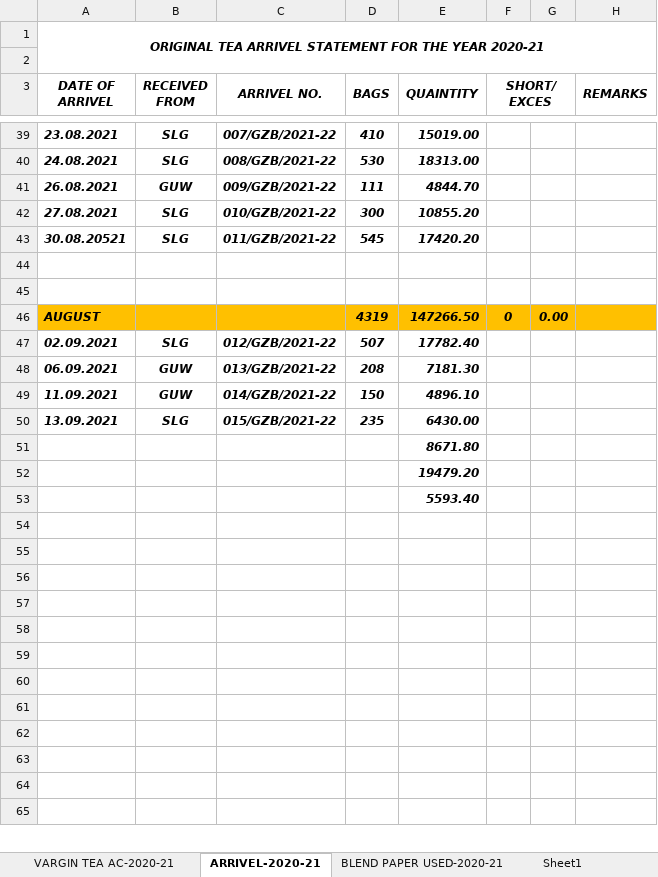
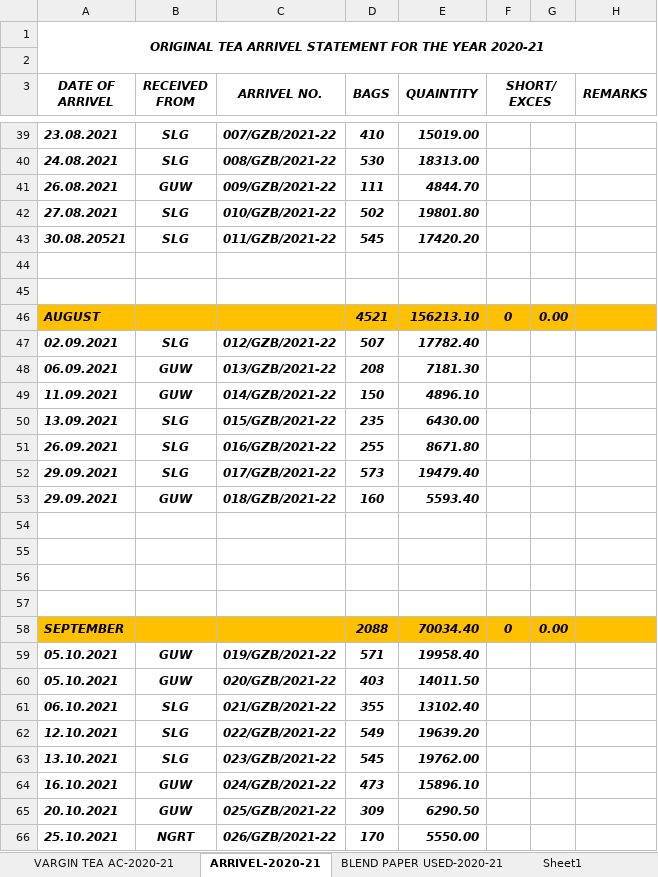
Before and after one commit to TusharPanja15/excel, an Excel workbook: ORIGENAL TEA INPUT & BLEND OUTPUT SYESTEM- 2021-22.xlsx, sheet ARRIVEL-2020-21, drawn as a sheet; only a part is shown, gaps mark what is left out; the shorter side is filled out with more unchanged rows; values as stored, in another font and other column widths than the file's, no borders; removed rows and columns are numbered as before the commit, all else as after; the diff covers the shown part only; the diff names each change by its address in the sheet, - before the commit and + after, or states it on an @@ line.

```diff
--- a/ORIGENAL TEA INPUT & BLEND OUTPUT SYESTEM- 2021-22.xlsx (sheet ARRIVEL-2020-21)
+++ b/ORIGENAL TEA INPUT & BLEND OUTPUT SYESTEM- 2021-22.xlsx (sheet ARRIVEL-2020-21)
-D42 (BAGS): 300
+D42 (BAGS): 502
-E42 (QUAINTITY): 10855.20
+E42 (QUAINTITY): 19801.80
-D46 (BAGS): 4319
+D46 (BAGS): 4521
-E46 (QUAINTITY): 147266.50
+E46 (QUAINTITY): 156213.10
-row 51:  |  |  |  | 8671.80
-row 52:  |  |  |  | 19479.20
-row 53:  |  |  |  | 5593.40
+row 51: 26.09.2021 | SLG | 016/GZB/2021-22 | 255 | 8671.80
+row 52: 29.09.2021 | SLG | 017/GZB/2021-22 | 573 | 19479.40
+row 53: 29.09.2021 | GUW | 018/GZB/2021-22 | 160 | 5593.40
+row 58: SEPTEMBER |  |  | 2088 | 70034.40 | 0 | 0.00
+row 59: 05.10.2021 | GUW | 019/GZB/2021-22 | 571 | 19958.40
+row 60: 05.10.2021 | GUW | 020/GZB/2021-22 | 403 | 14011.50
+row 61: 06.10.2021 | SLG | 021/GZB/2021-22 | 355 | 13102.40
+row 62: 12.10.2021 | SLG | 022/GZB/2021-22 | 549 | 19639.20
+row 63: 13.10.2021 | SLG | 023/GZB/2021-22 | 545 | 19762.00
+row 64: 16.10.2021 | GUW | 024/GZB/2021-22 | 473 | 15896.10
+row 65: 20.10.2021 | GUW | 025/GZB/2021-22 | 309 | 6290.50
+row 66: 25.10.2021 | NGRT | 026/GZB/2021-22 | 170 | 5550.00
```
Also changed, not shown: 29 added rows, 36 removed rows and 7 edited cells elsewhere in this sheet, sheet VARGIN TEA AC-2020-21, sheet BLEND PAPER USED-2020-21, other sheet tabs, formulas that keep their value, BLENDED TEA STOCK REGISTER 2021-22.xlsx, D.K STATEMENT -2021-22.xlsx, 8 other files.
